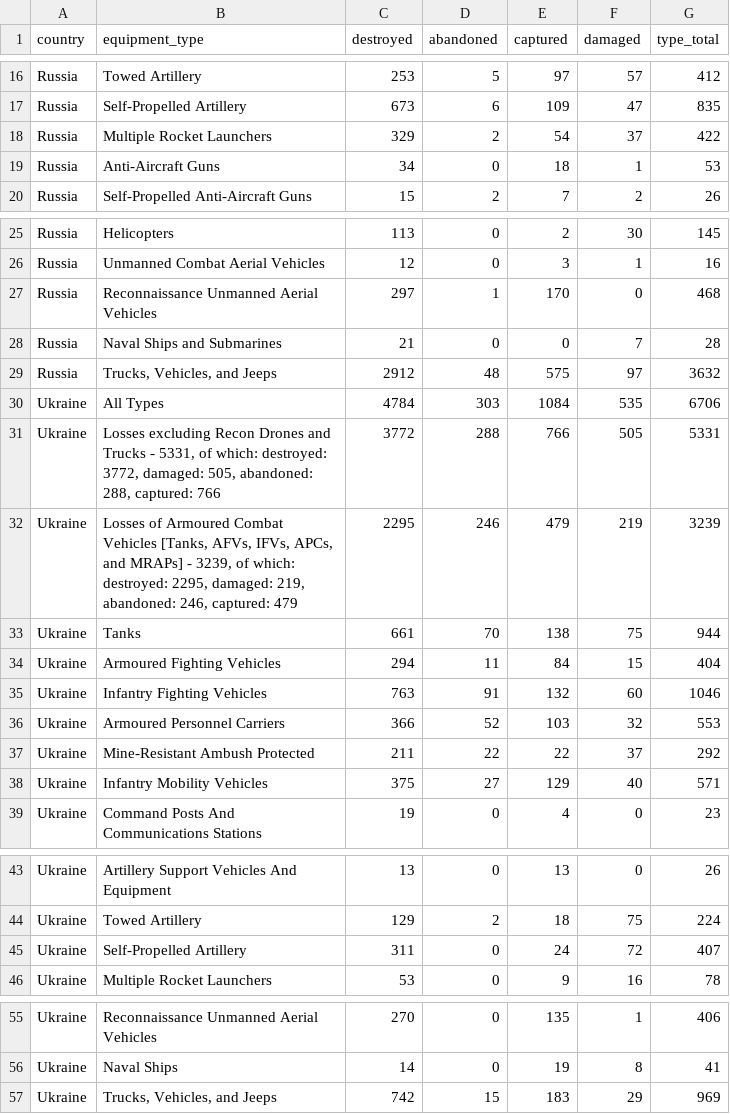
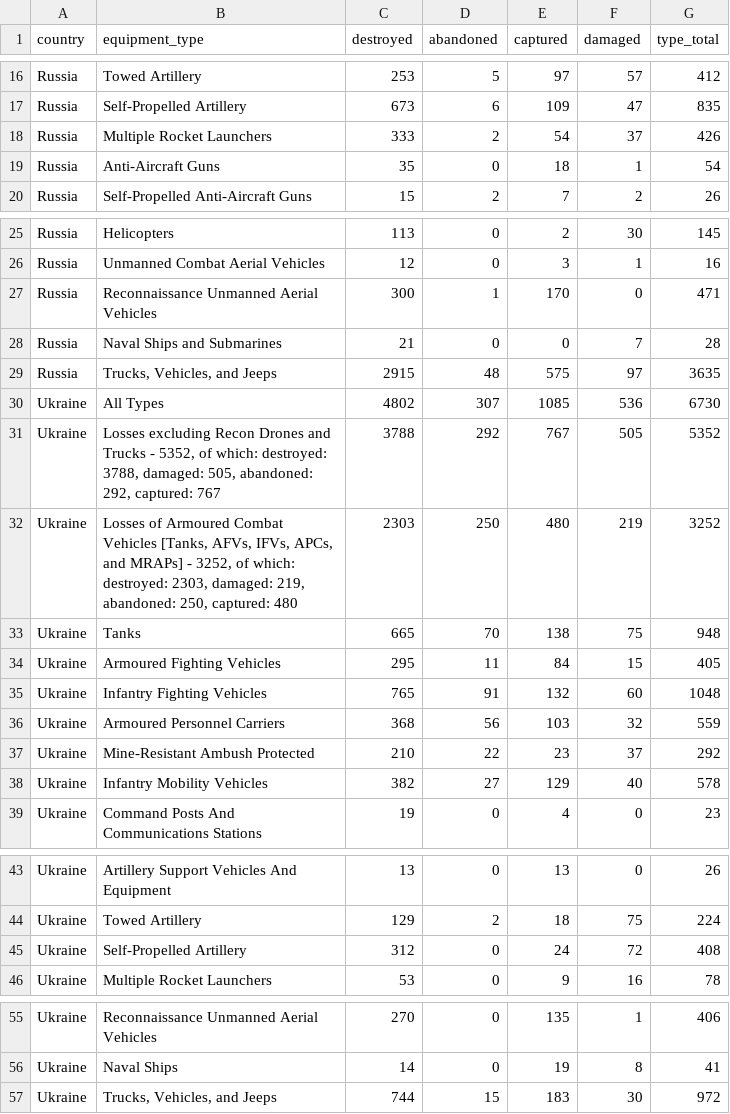
Before and after one commit to scarnecchia/oryx_data, a CSV file: totals_by_type.csv, drawn as a sheet; only a part is shown, gaps mark what is left out; the diff covers the shown part only.

```diff
--- a/totals_by_type.csv
+++ b/totals_by_type.csv
@@ -17,4 +17,4 @@ Russia,Towed Artillery,253,5,97,57,412
 Russia,Self-Propelled Artillery,673,6,109,47,835
-Russia,Multiple Rocket Launchers,329,2,54,37,422
-Russia,Anti-Aircraft Guns,34,0,18,1,53
+Russia,Multiple Rocket Launchers,333,2,54,37,426
+Russia,Anti-Aircraft Guns,35,0,18,1,54
 Russia,Self-Propelled Anti-Aircraft Guns,15,2,7,2,26
@@ -26,14 +26,14 @@ Russia,Helicopters,113,0,2,30,145
 Russia,Unmanned Combat Aerial Vehicles,12,0,3,1,16
-Russia,Reconnaissance Unmanned Aerial Vehicles,297,1,170,0,468
+Russia,Reconnaissance Unmanned Aerial Vehicles,300,1,170,0,471
 Russia,Naval Ships and Submarines,21,0,0,7,28
-Russia,"Trucks, Vehicles, and Jeeps",2912,48,575,97,3632
-Ukraine,All Types,4784,303,1084,535,6706
-Ukraine,"Losses excluding Recon Drones and Trucks - 5331, of which: destroyed: 3772, damaged: 505, abandoned: 288, captured: 766",3772,288,766,505,5331
-Ukraine,"Losses of Armoured Combat Vehicles [Tanks, AFVs, IFVs, APCs, and MRAPs] - 3239, of which: destroyed: 2295, damaged: 219, abandoned: 246, captured: 479",2295,246,479,219,3239
-Ukraine,Tanks,661,70,138,75,944
-Ukraine,Armoured Fighting Vehicles,294,11,84,15,404
-Ukraine,Infantry Fighting Vehicles,763,91,132,60,1046
-Ukraine,Armoured Personnel Carriers,366,52,103,32,553
-Ukraine,Mine-Resistant Ambush Protected,211,22,22,37,292
-Ukraine,Infantry Mobility Vehicles,375,27,129,40,571
+Russia,"Trucks, Vehicles, and Jeeps",2915,48,575,97,3635
+Ukraine,All Types,4802,307,1085,536,6730
+Ukraine,"Losses excluding Recon Drones and Trucks - 5352, of which: destroyed: 3788, damaged: 505, abandoned: 292, captured: 767",3788,292,767,505,5352
+Ukraine,"Losses of Armoured Combat Vehicles [Tanks, AFVs, IFVs, APCs, and MRAPs] - 3252, of which: destroyed: 2303, damaged: 219, abandoned: 250, captured: 480",2303,250,480,219,3252
+Ukraine,Tanks,665,70,138,75,948
+Ukraine,Armoured Fighting Vehicles,295,11,84,15,405
+Ukraine,Infantry Fighting Vehicles,765,91,132,60,1048
+Ukraine,Armoured Personnel Carriers,368,56,103,32,559
+Ukraine,Mine-Resistant Ambush Protected,210,22,23,37,292
+Ukraine,Infantry Mobility Vehicles,382,27,129,40,578
 Ukraine,Command Posts And Communications Stations,19,0,4,0,23
@@ -44,3 +44,3 @@ Ukraine,Artillery Support Vehicles And Equipment,13,0,13,0,26
 Ukraine,Towed Artillery,129,2,18,75,224
-Ukraine,Self-Propelled Artillery,311,0,24,72,407
+Ukraine,Self-Propelled Artillery,312,0,24,72,408
 Ukraine,Multiple Rocket Launchers,53,0,9,16,78
@@ -57,2 +57,2 @@ Ukraine,Reconnaissance Unmanned Aerial Vehicles,270,0,135,1,406
 Ukraine,Naval Ships,14,0,19,8,41
-Ukraine,"Trucks, Vehicles, and Jeeps",742,15,183,29,969
+Ukraine,"Trucks, Vehicles, and Jeeps",744,15,183,30,972
```
Also changed, not shown: 3 added rows, 3 removed rows and 12 edited cells elsewhere in this file, daily_count.csv, event_abandoned.csv, 5 other files.
